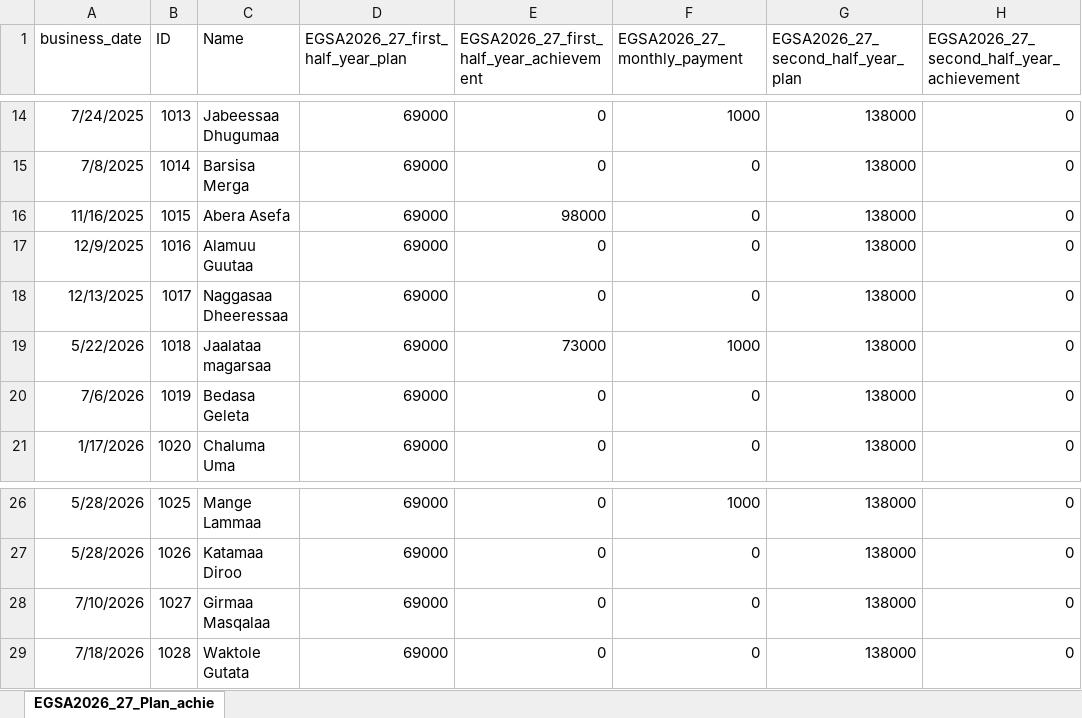
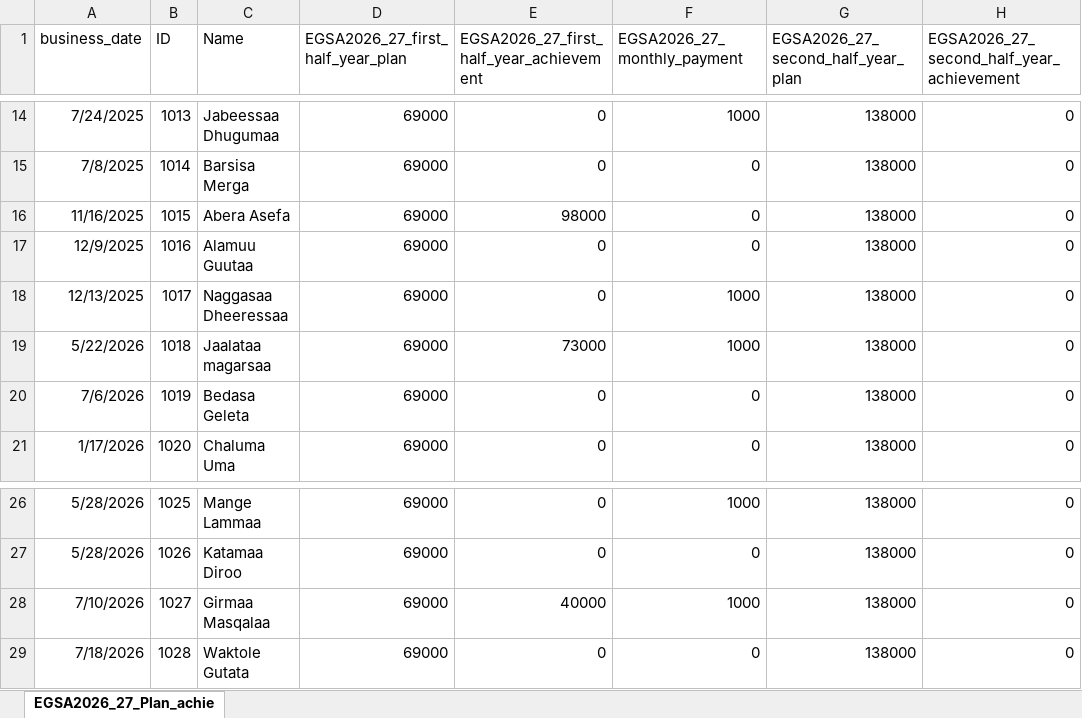
Before and after one commit to Walfaanaa/EGSA2026_27_Plan_achie, an Excel workbook: EGSA2026_27_Plan_achie.xlsx, sheet EGSA2026_27_Plan_achie, drawn as a sheet; only a part is shown, gaps mark what is left out; values as stored, in another font and other column widths than the file's, no borders; the diff names each change by its address in the sheet, - before the commit and + after, or states it on an @@ line.

Commit message:
Add files via upload

```diff
--- a/EGSA2026_27_Plan_achie.xlsx (sheet EGSA2026_27_Plan_achie)
+++ b/EGSA2026_27_Plan_achie.xlsx (sheet EGSA2026_27_Plan_achie)
-F18 (EGSA2026_27_monthly_payment): 0
+F18 (EGSA2026_27_monthly_payment): 1000
-E28: 0
+E28: 40000
-F28 (EGSA2026_27_monthly_payment): 0
+F28 (EGSA2026_27_monthly_payment): 1000
```
